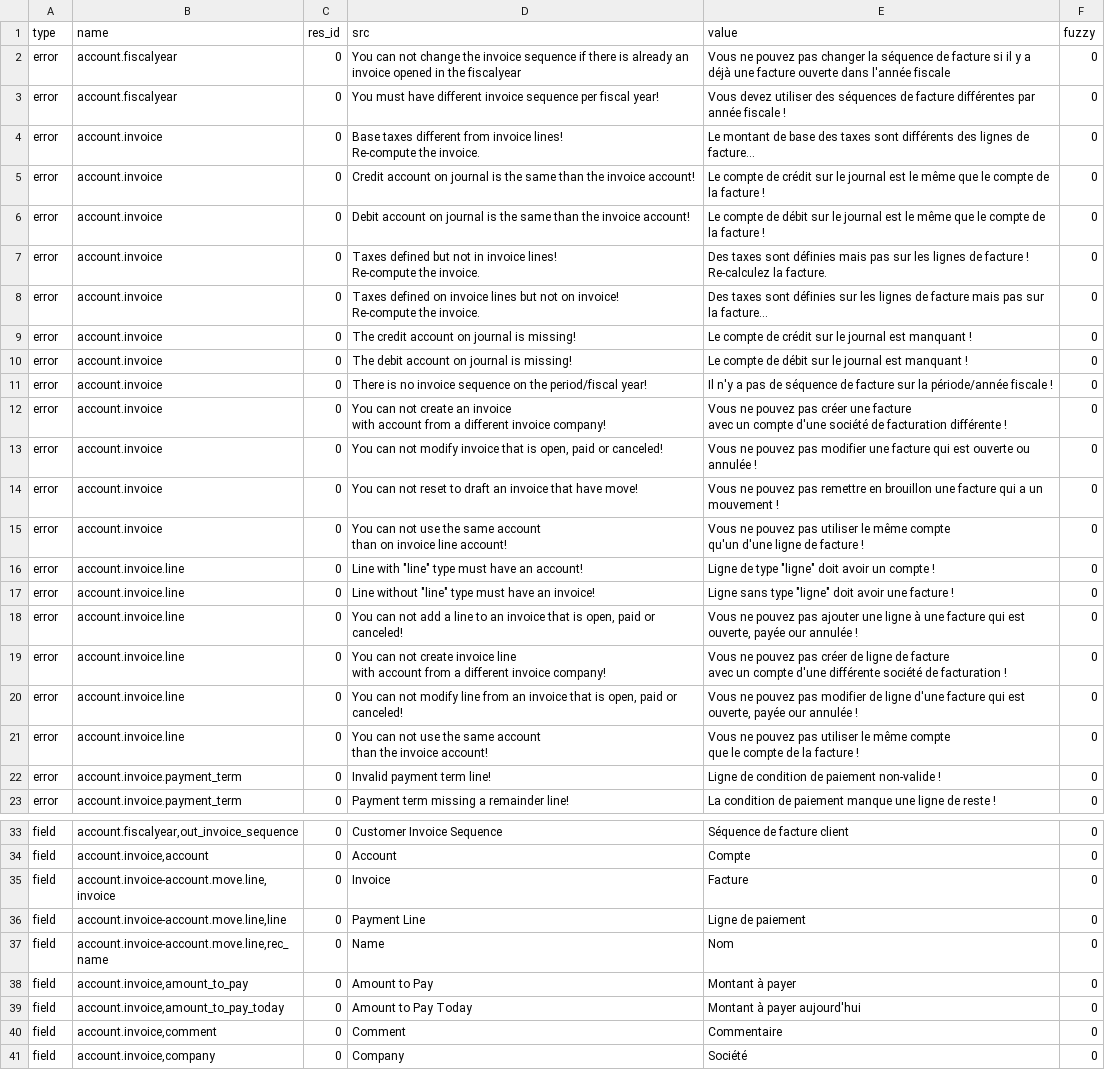
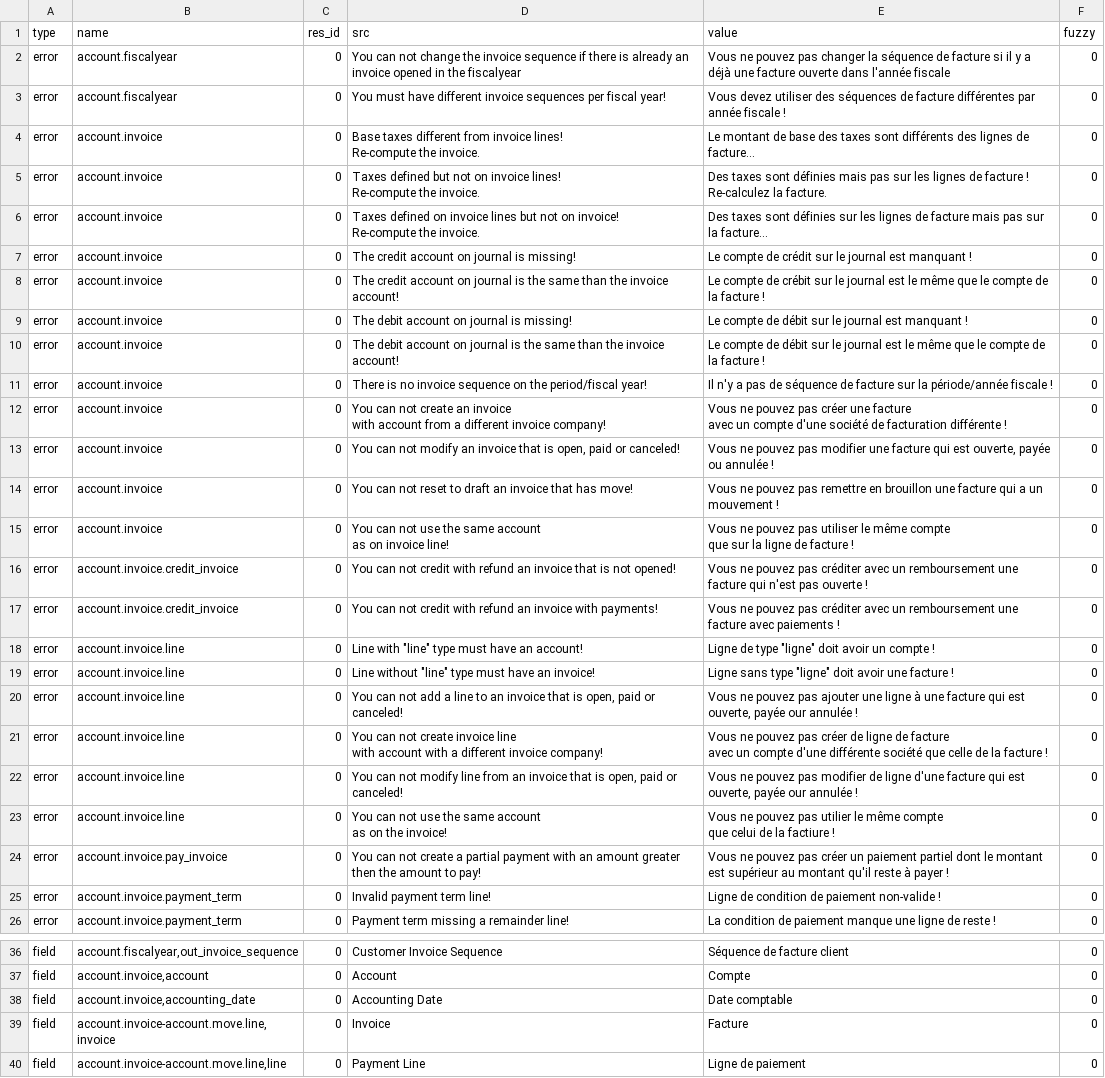
Before and after one commit to coopengo/account_invoice, a CSV file: fr_FR.csv, drawn as a sheet; only a part is shown, gaps mark what is left out; the shorter side is filled out with more unchanged rows; long unchanged cells end in …; removed rows and columns are numbered as before the commit, all else as after; ↵ is a line break in a cell; the diff covers the shown part only; the diff names each change by its address in the sheet, - before the commit and + after, or states it on an @@ line.

Commit message:
Updated french translation

```diff
--- a/fr_FR.csv
+++ b/fr_FR.csv
-D3 (src): …different invoice sequence per fiscal…
+D3 (src): …different invoice sequences per fiscal…
-row 5: error | account.invoice | 0 | Credit account on journal is the same than the invoice account! | Le compte de crédit sur le journal est le même que le compte de la facture ! | 0
-row 6: error | account.invoice | 0 | Debit account on journal is the same than the invoice account! | Le compte de débit sur le journal est le même que le compte de la facture ! | 0
-D5 (src): …but not in invoice lines!…
+D5 (src): …but not on invoice lines!…
+row 8: error | account.invoice | 0 | The credit account on journal is the same than the invoice account! | Le compte de crébit sur le journal est le même que le compte de la facture ! | 0
+row 10: error | account.invoice | 0 | The debit account on journal is the same than the invoice account! | Le compte de débit sur le journal est le même que le compte de la facture ! | 0
-D13 (src): …not modify invoice that…
+D13 (src): …not modify an invoice that…
-E13 (value): …qui est ouverte ou annulée…
+E13 (value): …qui est ouverte, payée ou annulée…
-D14 (src): …invoice that have move!
+D14 (src): …invoice that has move!
-D15 (src): …same account ↵ than on invoice line account!
+D15 (src): …same account ↵ as on invoice line!
-E15 (value): …même compte ↵ qu'un d'une ligne de…
+E15 (value): …même compte ↵ que sur la ligne de…
+row 16: error | account.invoice.credit_invoice | 0 | You can not credit with refund an invoice that is not opened! | Vous ne pouvez pas créditer avec un remboursement une facture qui n'est pas ouverte ! | 0
+row 17: error | account.invoice.credit_invoice | 0 | You can not credit with refund an invoice with payments! | Vous ne pouvez pas créditer avec un remboursement une facture avec paiements ! | 0
-D21 (src): …with account from a different…
+D21 (src): …with account with a different…
-E21 (value): …différente société de facturation !
+E21 (value): …différente société que celle de la facture !
-D23 (src): …same account ↵ than the invoice account!
+D23 (src): …same account ↵ as on the invoice!
-E23 (value): …pouvez pas utiliser le même compte ↵ que le compte de la facture !
+E23 (value): …pouvez pas utilier le même compte ↵ que celui de la factiure !
+row 24: error | account.invoice.pay_invoice | 0 | You can not create a partial payment with an amount greater then the amount to pay! | Vous ne pouvez pas créer un paiement partiel dont le montant est supérieur au montant qu'il reste à payer ! | 0
+row 38: field | account.invoice,accounting_date | 0 | Accounting Date | Date comptable | 0
```
Also changed, not shown: 10 added rows and 8 edited cells elsewhere in this file.
